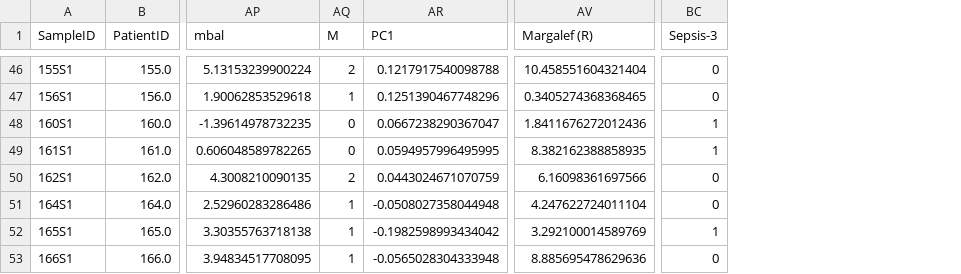
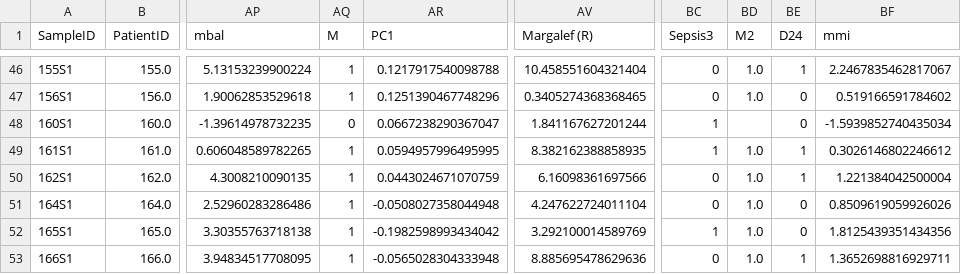
Before and after one commit to tariks/icu-biome, a CSV file: meta/meta52_current.csv, drawn as a sheet; only a part is shown, gaps mark what is left out; the diff covers the shown part only; the diff names each change by its address in the sheet, - before the commit and + after, or states it on an @@ line.

```diff
--- a/meta/meta52_current.csv
+++ b/meta/meta52_current.csv
+column BD (M2), rows 46-53: 1.0 | 1.0 |  | 1.0 | 1.0 | 1.0 | 1.0 | 1.0
+column BE (D24), rows 46-53: 1 | 0 | 0 | 1 | 1 | 0 | 0 | 1
+column BF (mmi), rows 46-53: 2.2467835462817067 | 0.519166591784602 | -1.5939852740435034 | 0.3026146802246612 | 1.221384042500004 | 0.8509619059926026 | 1.8125439351434356 | 1.3652698816929711
-BC1: Sepsis-3
+BC1: Sepsis3
-AQ46 (M): 2
+AQ46 (M): 1
-AV48 (Margalef (R)): 1.8411676272012436
+AV48 (Margalef (R)): 1.841167627201244
-AQ49 (M): 0
+AQ49 (M): 1
-AQ50 (M): 2
+AQ50 (M): 1
```
Also changed, not shown: 19 edited cells elsewhere in this file, 41 other files.
